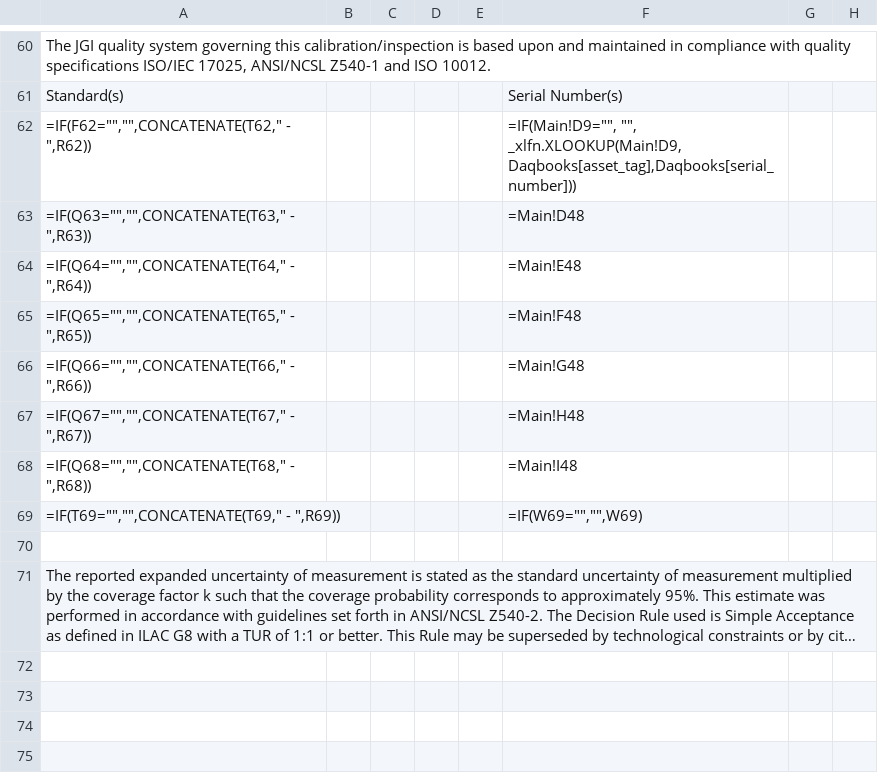
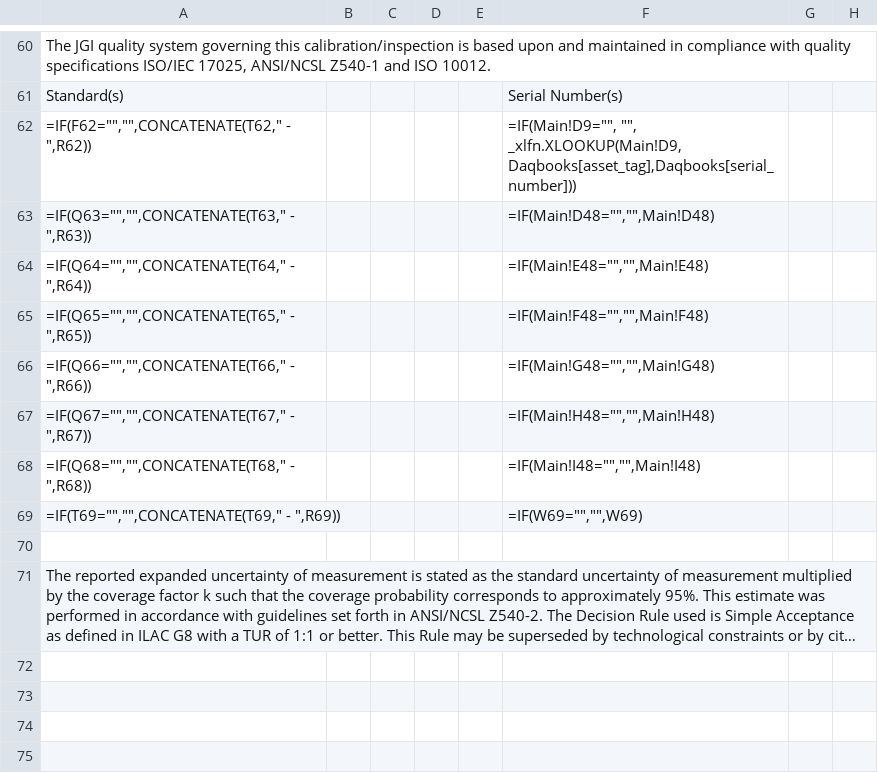
Before and after one commit to Johnson-Gage-Inspection-Inc/xl-TUS, a CSV file: exploded/00 TUS cert/sheets/CERT.csv, drawn as a sheet; only a part is shown, gaps mark what is left out; long unchanged cells end in …; the diff names each change by its address in the sheet, - before the commit and + after, or states it on an @@ line.

Commit message:
Refactor Worksheet_Calculate to use SafeSum properly for range summation; replace Worksheet_Calculate from Sheet3 with proper conditional formatting logic
Refactor certification data and remove obsolete files
- Updated formulas in CERT.csv to ensure accurate data concatenation and retrieval.
- Deleted DaqbookOffsets.csv as it is no longer needed.
- Enhanced Data_Sheet.csv, Data_Sheet_15_28.csv, and Data_Sheet_29_40.csv with additional VALUE functions for improved data handling.
- Introduced PageNumbers.csv to track the number of pages in the certification packet.
- Revised Standards_Import.csv to reflect updated measurement points and corrections.

```diff
--- a/exploded/00 TUS cert/sheets/CERT.csv
+++ b/exploded/00 TUS cert/sheets/CERT.csv
-F63: =Main!D48
+F63: =IF(Main!D48="","",Main!D48)
-F64: =Main!E48
+F64: =IF(Main!E48="","",Main!E48)
-F65: =Main!F48
+F65: =IF(Main!F48="","",Main!F48)
-F66: =Main!G48
+F66: =IF(Main!G48="","",Main!G48)
-F67: =Main!H48
+F67: =IF(Main!H48="","",Main!H48)
-F68: =Main!I48
+F68: =IF(Main!I48="","",Main!I48)
```
Also changed, not shown: exploded/00 TUS cert/sheets/Access_Data.csv, exploded/00 TUS cert/sheets/Data_Sheet.csv, 8 other files.
